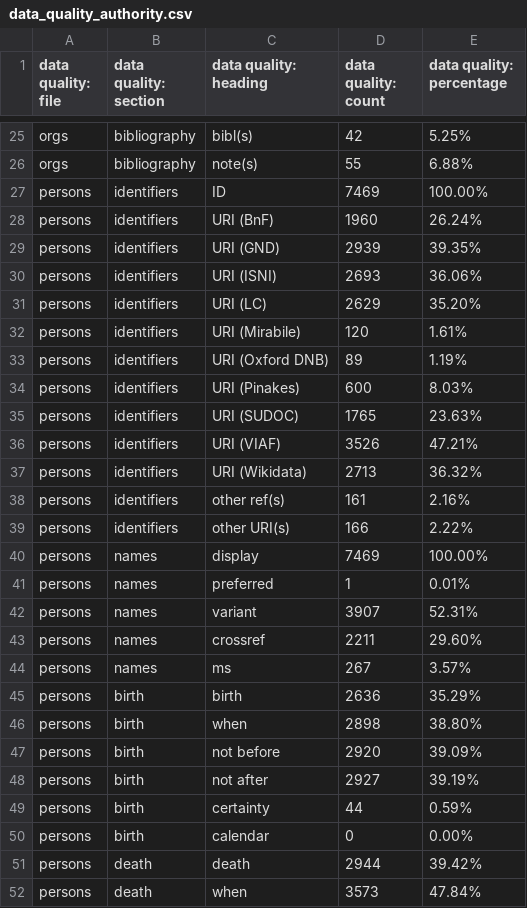
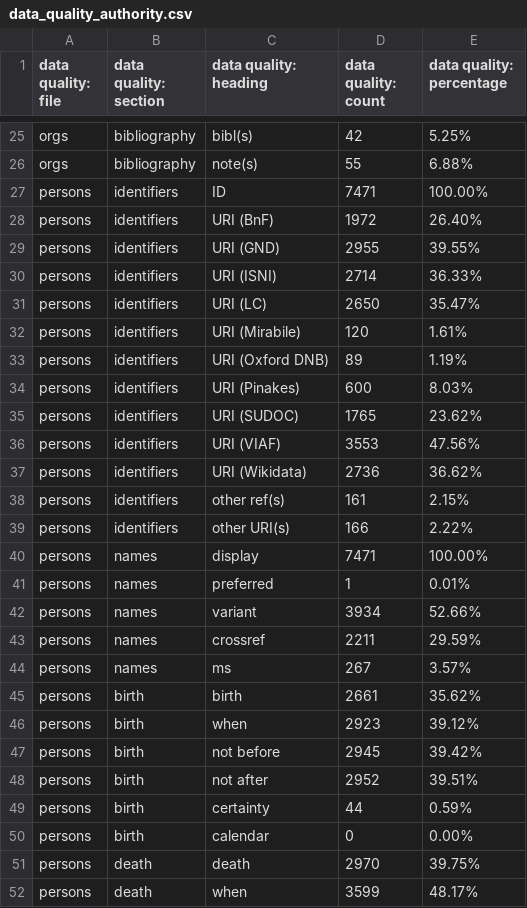
Before and after one commit to dowsmiller/medieval-mss-tabular-data, a CSV file: tabular_data/authority/csv/data_quality_authority.csv, drawn as a sheet; only a part is shown, gaps mark what is left out; the diff covers the shown part only.

```diff
--- a/tabular_data/authority/csv/data_quality_authority.csv
+++ b/tabular_data/authority/csv/data_quality_authority.csv
@@ -26,7 +26,7 @@ orgs,bibliography,bibl(s),42,5.25%
 orgs,bibliography,note(s),55,6.88%
-persons,identifiers,ID,7469,100.00%
-persons,identifiers,URI (BnF),1960,26.24%
-persons,identifiers,URI (GND),2939,39.35%
-persons,identifiers,URI (ISNI),2693,36.06%
-persons,identifiers,URI (LC),2629,35.20%
+persons,identifiers,ID,7471,100.00%
+persons,identifiers,URI (BnF),1972,26.40%
+persons,identifiers,URI (GND),2955,39.55%
+persons,identifiers,URI (ISNI),2714,36.33%
+persons,identifiers,URI (LC),2650,35.47%
 persons,identifiers,URI (Mirabile),120,1.61%
@@ -34,19 +34,19 @@ persons,identifiers,URI (Oxford DNB),89,1.19%
 persons,identifiers,URI (Pinakes),600,8.03%
-persons,identifiers,URI (SUDOC),1765,23.63%
-persons,identifiers,URI (VIAF),3526,47.21%
-persons,identifiers,URI (Wikidata),2713,36.32%
-persons,identifiers,other ref(s),161,2.16%
+persons,identifiers,URI (SUDOC),1765,23.62%
+persons,identifiers,URI (VIAF),3553,47.56%
+persons,identifiers,URI (Wikidata),2736,36.62%
+persons,identifiers,other ref(s),161,2.15%
 persons,identifiers,other URI(s),166,2.22%
-persons,names,display,7469,100.00%
+persons,names,display,7471,100.00%
 persons,names,preferred,1,0.01%
-persons,names,variant,3907,52.31%
-persons,names,crossref,2211,29.60%
+persons,names,variant,3934,52.66%
+persons,names,crossref,2211,29.59%
 persons,names,ms,267,3.57%
-persons,birth,birth,2636,35.29%
-persons,birth,when,2898,38.80%
-persons,birth,not before,2920,39.09%
-persons,birth,not after,2927,39.19%
+persons,birth,birth,2661,35.62%
+persons,birth,when,2923,39.12%
+persons,birth,not before,2945,39.42%
+persons,birth,not after,2952,39.51%
 persons,birth,certainty,44,0.59%
 persons,birth,calendar,0,0.00%
-persons,death,death,2944,39.42%
-persons,death,when,3573,47.84%
+persons,death,death,2970,39.75%
+persons,death,when,3599,48.17%
```
Also changed, not shown: 56 edited cells elsewhere in this file, tabular_data/collection/csv/06_music.csv, tabular_data/collection/csv/data_quality_collection.csv, 25 other files.
